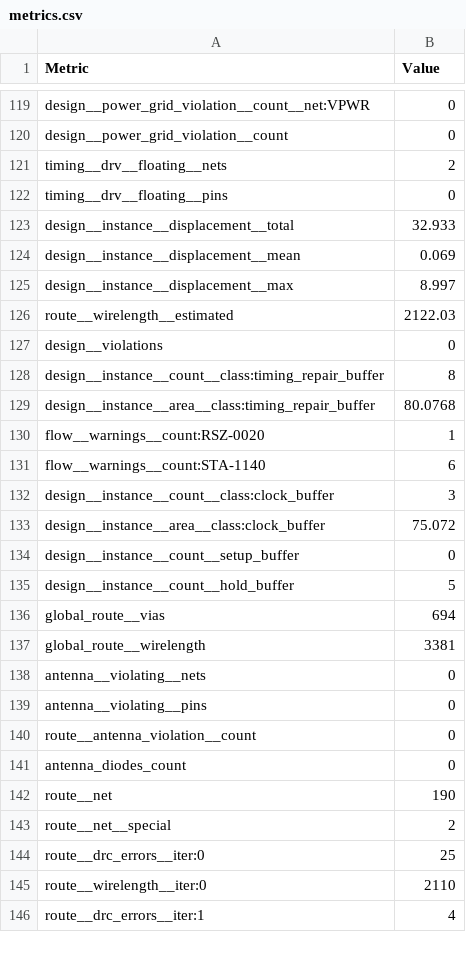
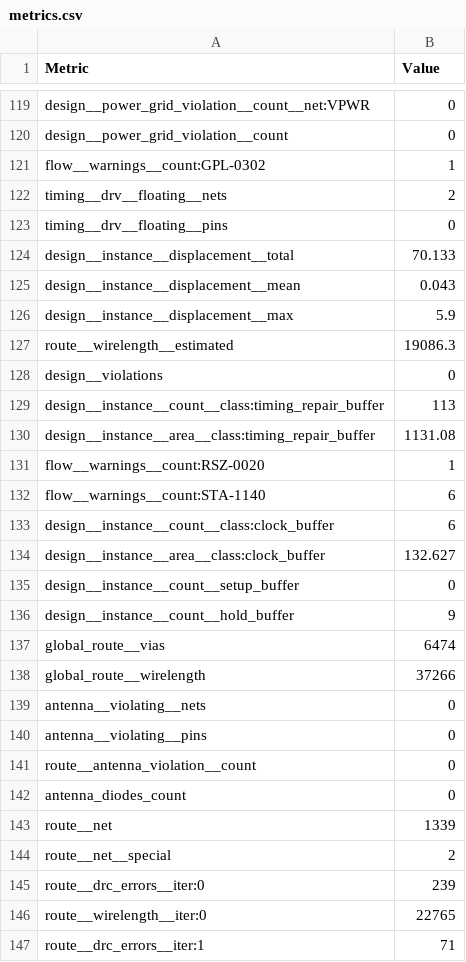
Before and after one commit to TinyTapeout/tinytapeout-sky-26c, a CSV file: projects/tt_um_wokwi_469806914724000769/stats/metrics.csv, drawn as a sheet; only a part is shown, gaps mark what is left out; the diff covers the shown part only.

Commit message:
feat: update project tt_um_wokwi_469806914724000769 from cluosh/tt-simple-spinner (#350)
Commit: 0f59782bdd8e43174bc225b0856f5394509bb439
Workflow: https://github.com/cluosh/tt-simple-spinner/actions/runs/34103297708

```diff
--- a/projects/tt_um_wokwi_469806914724000769/stats/metrics.csv
+++ b/projects/tt_um_wokwi_469806914724000769/stats/metrics.csv
@@ -120,19 +120,20 @@ design__power_grid_violation__count__net:VPWR,0
 design__power_grid_violation__count,0
+flow__warnings__count:GPL-0302,1
 timing__drv__floating__nets,2
 timing__drv__floating__pins,0
-design__instance__displacement__total,32.933
-design__instance__displacement__mean,0.069
-design__instance__displacement__max,8.997
-route__wirelength__estimated,2122.03
+design__instance__displacement__total,70.133
+design__instance__displacement__mean,0.043
+design__instance__displacement__max,5.9
+route__wirelength__estimated,19086.3
 design__violations,0
-design__instance__count__class:timing_repair_buffer,8
-design__instance__area__class:timing_repair_buffer,80.0768
+design__instance__count__class:timing_repair_buffer,113
+design__instance__area__class:timing_repair_buffer,1131.08
 flow__warnings__count:RSZ-0020,1
 flow__warnings__count:STA-1140,6
-design__instance__count__class:clock_buffer,3
-design__instance__area__class:clock_buffer,75.072
+design__instance__count__class:clock_buffer,6
+design__instance__area__class:clock_buffer,132.627
 design__instance__count__setup_buffer,0
-design__instance__count__hold_buffer,5
-global_route__vias,694
-global_route__wirelength,3381
+design__instance__count__hold_buffer,9
+global_route__vias,6474
+global_route__wirelength,37266
 antenna__violating__nets,0
@@ -141,6 +142,6 @@ route__antenna_violation__count,0
 antenna_diodes_count,0
-route__net,190
+route__net,1339
 route__net__special,2
-route__drc_errors__iter:0,25
-route__wirelength__iter:0,2110
-route__drc_errors__iter:1,4
+route__drc_errors__iter:0,239
+route__wirelength__iter:0,22765
+route__drc_errors__iter:1,71
```
Also changed, not shown: 2 added rows and 112 edited cells elsewhere in this file, 8 other files.
